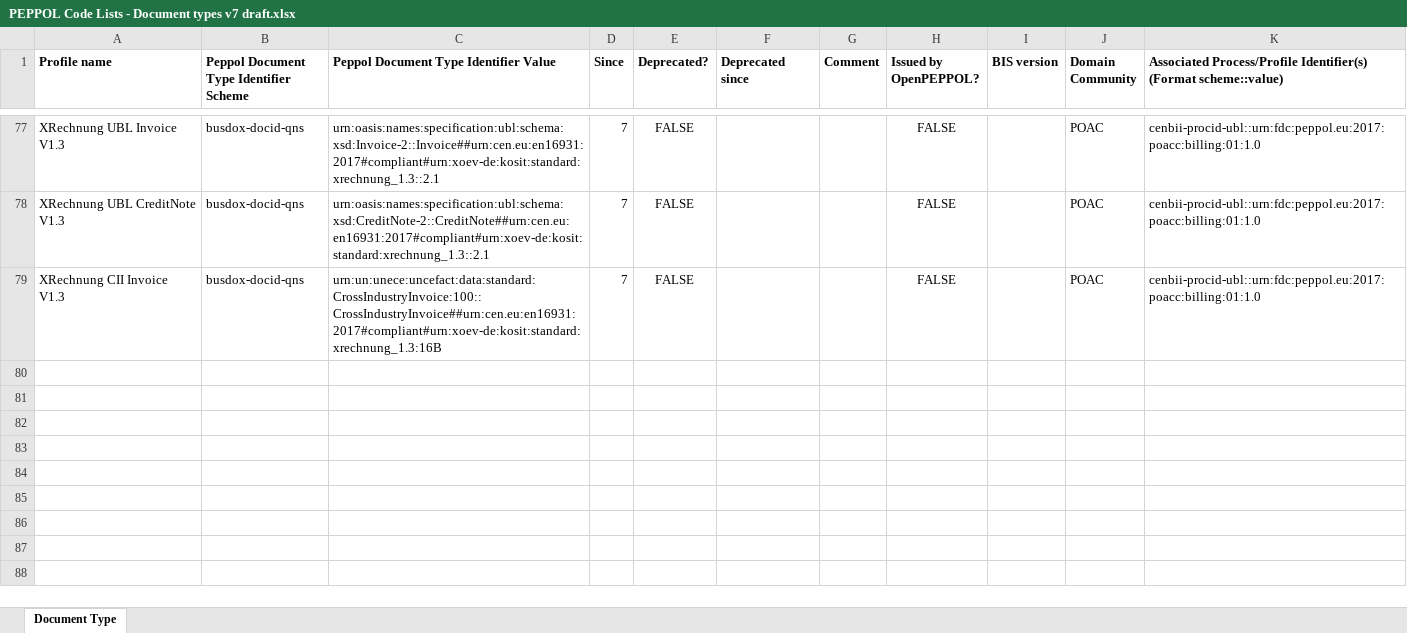
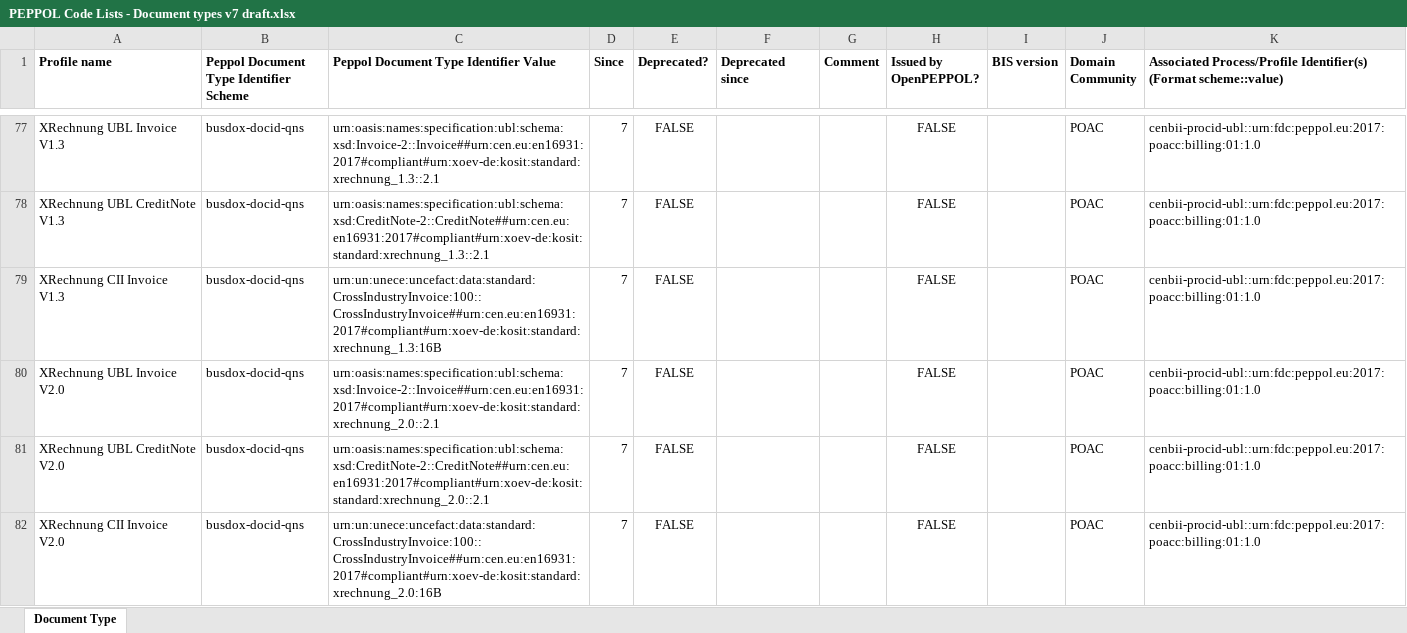
Before and after one commit to OpenPEPPOL/documentation, an Excel workbook: Code Lists/PEPPOL Code Lists - Document types v7 draft.xlsx, sheet Document Type, drawn as a sheet; only a part is shown, gaps mark what is left out; values as stored, in another font and other column widths than the file's, no borders; the diff names each change by its address in the sheet, - before the commit and + after, or states it on an @@ line.

```diff
--- a/Code Lists/PEPPOL Code Lists - Document types v7 draft.xlsx (sheet Document Type)
+++ b/Code Lists/PEPPOL Code Lists - Document types v7 draft.xlsx (sheet Document Type)
+row 80: XRechnung UBL Invoice V2.0 | busdox-docid-qns | urn:oasis:names:specification:ubl:schema:xsd:Invoice-2::Invoice##urn:cen.eu:en16931:2017#compliant#urn:xoev-de:kosit:standard:xrechnung_2.0::2.1 | 7 | FALSE |  |  | FALSE |  | POAC | cenbii-procid-ubl::urn:fdc:peppol.eu:2017:poacc:billing:01:1.0
+row 81: XRechnung UBL CreditNote V2.0 | busdox-docid-qns | urn:oasis:names:specification:ubl:schema:xsd:CreditNote-2::CreditNote##urn:cen.eu:en16931:2017#compliant#urn:xoev-de:kosit:standard:xrechnung_2.0::2.1 | 7 | FALSE |  |  | FALSE |  | POAC | cenbii-procid-ubl::urn:fdc:peppol.eu:2017:poacc:billing:01:1.0
+row 82: XRechnung CII Invoice V2.0 | busdox-docid-qns | urn:un:unece:uncefact:data:standard:CrossIndustryInvoice:100::CrossIndustryInvoice##urn:cen.eu:en16931:2017#compliant#urn:xoev-de:kosit:standard:xrechnung_2.0:16B | 7 | FALSE |  |  | FALSE |  | POAC | cenbii-procid-ubl::urn:fdc:peppol.eu:2017:poacc:billing:01:1.0
```
Also changed, not shown: 1 other file.
